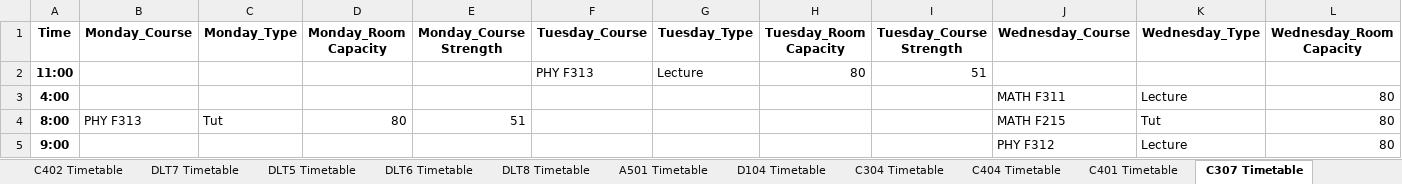
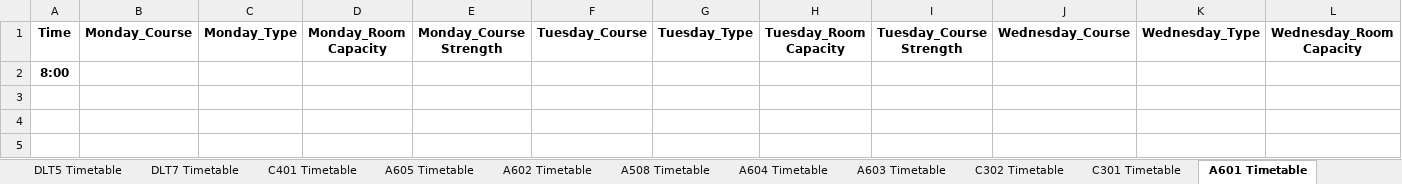
Before and after one commit to SunMoon97/DOP-TimeTableGen, an Excel workbook: code/classroom_allocation1.xlsx, sheet A601 Timetable, drawn as a sheet; only a part is shown; values as stored, in another font and other column widths than the file's, no borders; removed rows and columns are numbered as before the commit, all else as after; rows hold the shown columns only; the diff names each change by its address in the sheet, - before the commit and + after, or states it on an @@ line.

```diff
--- a/code/classroom_allocation1.xlsx (sheet A601 Timetable)
+++ b/code/classroom_allocation1.xlsx (sheet A601 Timetable)
-sheet tab: A501 Timetable
+sheet tab: A508 Timetable
-sheet tab: D104 Timetable
+sheet tab: A604 Timetable
-sheet tab: C404 Timetable
+sheet tab: C302 Timetable
-sheet tab: C307 Timetable
+sheet tab: A601 Timetable
-sheet tab: C402 Timetable
+sheet tab: A603 Timetable
+sheet tab: C301 Timetable
@@ sheet tab order changed: DLT5 Timetable | DLT7 Timetable | C401 Timetable | A605 Timetable | A602 Timetable | A508 Timetable | A604 Timetable | A603 Timetable | C302 Timetable | C301 Timetable | A601 Timetable @@
-row 2: 11:00 |  |  |  |  | PHY F313 | Lecture | 80 | 51
-row 3: 4:00 |  |  |  |  |  |  |  |  | MATH F311 | Lecture | 80
-row 4: 8:00 | PHY F313 | Tut | 80 | 51 |  |  |  |  | MATH F215 | Tut | 80
-row 5: 9:00 |  |  |  |  |  |  |  |  | PHY F312 | Lecture | 80
+row 2: 8:00
```
Also changed, not shown: sheet Full Room Schedule, sheet Course to Room Mapping, sheet A604 Timetable, sheet A602 Timetable, sheet LT2 Timetable, sheet C401 Timetable, 14 more sheets, other sheet tabs, code/combined_timetable1.xlsx, 7 other files.
